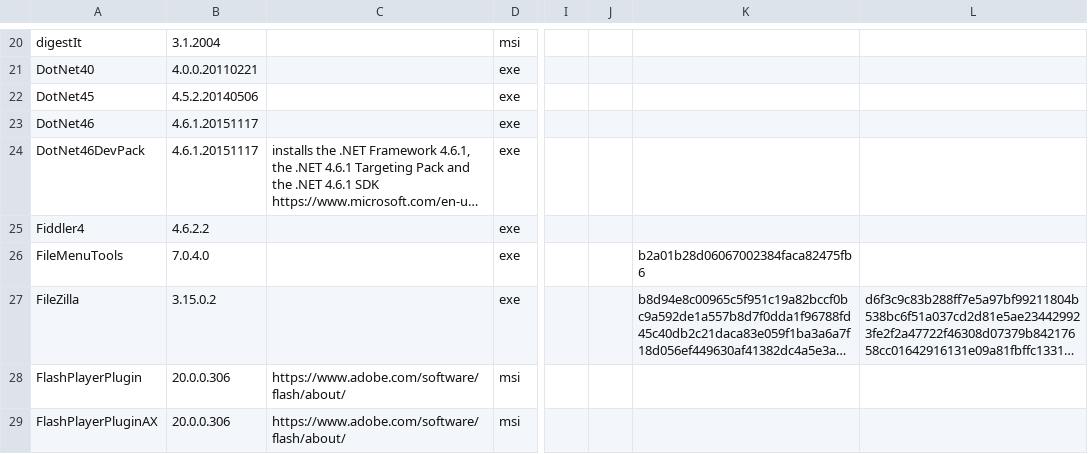
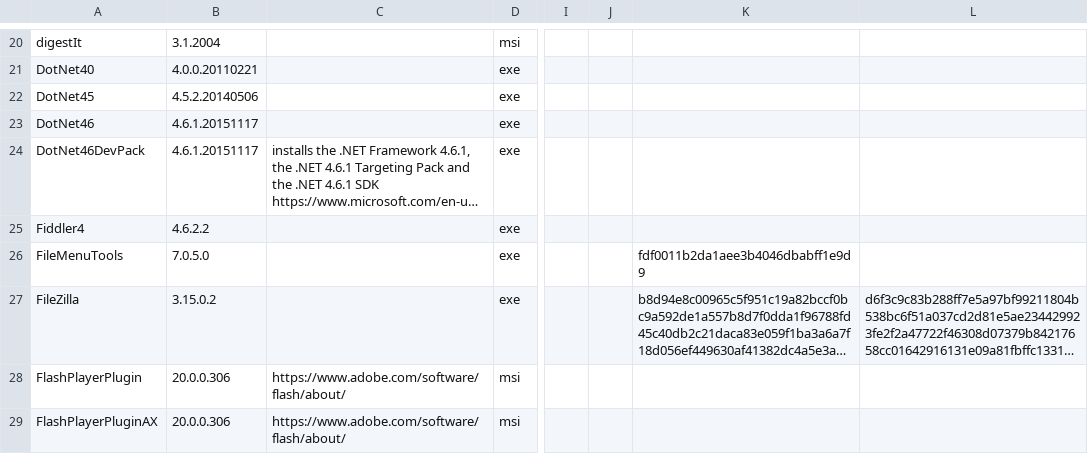
Before and after one commit to ackphht/ackphht.github.io, a CSV file: AckAptInstallDatabase.csv, drawn as a sheet; only a part is shown, gaps mark what is left out; long unchanged cells end in …; the diff names each change by its address in the sheet, - before the commit and + after, or states it on an @@ line.

Commit message:
AckApt: FileMenuTools 7.0.5

```diff
--- a/AckAptInstallDatabase.csv
+++ b/AckAptInstallDatabase.csv
-B26: 7.0.4.0
+B26: 7.0.5.0
-K26: b2a01b28d06067002384faca82475fb6
+K26: fdf0011b2da1aee3b4046dbabff1e9d9
```
